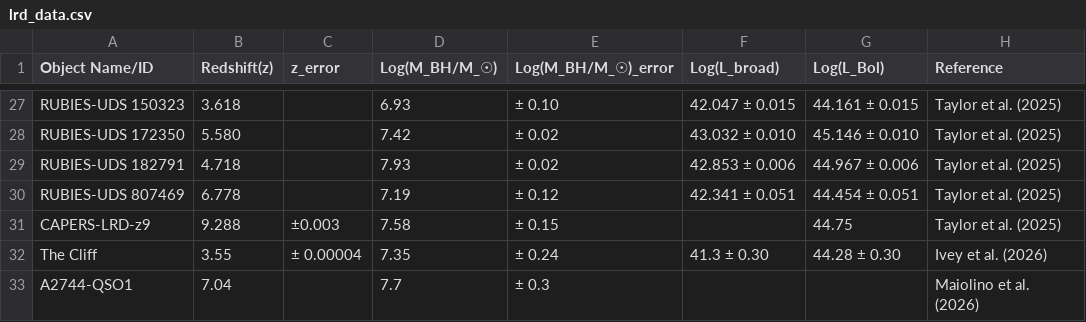
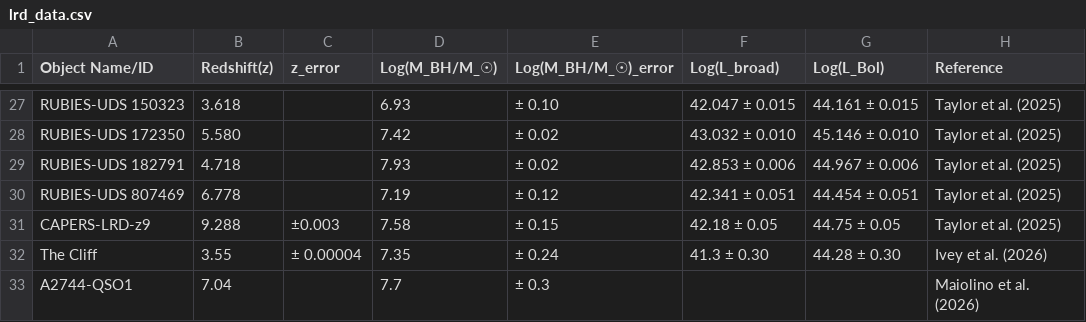
Before and after one commit to atauhd-ops/LRDs_list.csv, a CSV file: lrd_data.csv, drawn as a sheet; only a part is shown, gaps mark what is left out.

Commit message:
Update lrd_data.csv

```diff
--- a/lrd_data.csv
+++ b/lrd_data.csv
@@ -30,3 +30,3 @@ RUBIES-UDS 182791,4.718,,7.93,± 0.02,42.853 ± 0.006,44.967 ± 0.006,Taylor et
 RUBIES-UDS 807469,6.778,,7.19,± 0.12,42.341 ± 0.051,44.454 ± 0.051,Taylor et al. (2025)
-CAPERS-LRD-z9,9.288,±0.003,7.58,± 0.15,,44.75,Taylor et al. (2025)
+CAPERS-LRD-z9,9.288,±0.003,7.58,± 0.15,42.18 ± 0.05,44.75 ± 0.05,Taylor et al. (2025)
 The Cliff,3.55,± 0.00004,7.35,± 0.24, 41.3 ± 0.30,44.28 ± 0.30,Ivey et al. (2026)
```
